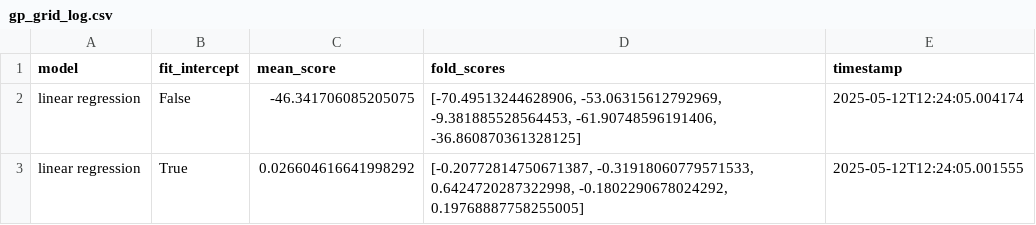
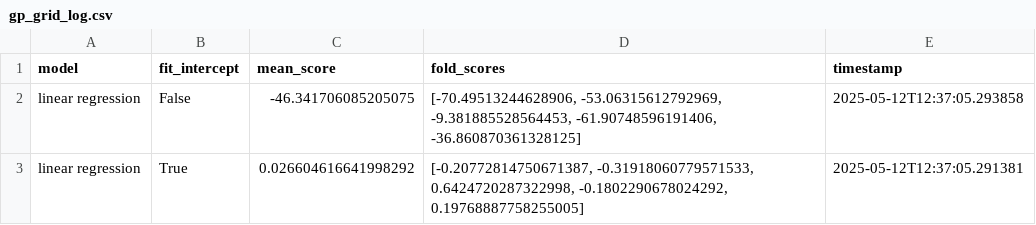
Before and after one commit to LeonardoDiCaterina/Neural_Evo_Learn, a CSV file: gp_grid_log.csv, drawn as a sheet.

```diff
--- a/gp_grid_log.csv
+++ b/gp_grid_log.csv
@@ -1,3 +1,3 @@
 model,fit_intercept,mean_score,fold_scores,timestamp
-linear regression,False,-46.341706085205075,"[-70.49513244628906, -53.06315612792969, -9.381885528564453, -61.90748596191406, -36.860870361328125]",2025-05-12T12:24:05.004174
-linear regression,True,0.026604616641998292,"[-0.20772814750671387, -0.31918060779571533, 0.6424720287322998, -0.1802290678024292, 0.19768887758255005]",2025-05-12T12:24:05.001555
+linear regression,False,-46.341706085205075,"[-70.49513244628906, -53.06315612792969, -9.381885528564453, -61.90748596191406, -36.860870361328125]",2025-05-12T12:37:05.293858
+linear regression,True,0.026604616641998292,"[-0.20772814750671387, -0.31918060779571533, 0.6424720287322998, -0.1802290678024292, 0.19768887758255005]",2025-05-12T12:37:05.291381
```
Also changed, not shown: 2 other files.
